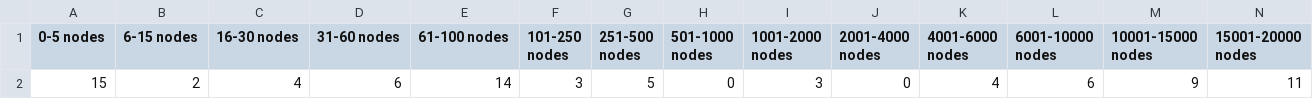
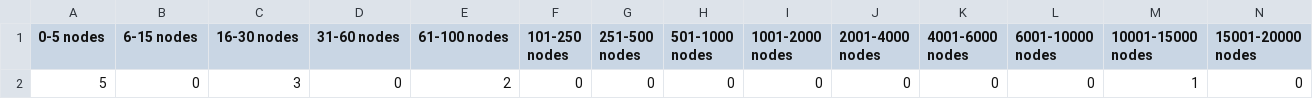
Before and after one commit to RBuck8339/Kepler_Mapper, a CSV file: Outputs/ForKiarash/ClusterSizes.csv, drawn as a sheet; only a part is shown; removed rows and columns are numbered as before the commit, all else as after; rows hold the shown columns only; the diff names each change by its address in the sheet, - before the commit and + after, or states it on an @@ line.

```diff
--- a/Outputs/ForKiarash/ClusterSizes.csv
+++ b/Outputs/ForKiarash/ClusterSizes.csv
-row 2: 15 | 2 | 4 | 6 | 14 | 3 | 5 | 0 | 3 | 0 | 4 | 6 | 9 | 11
+row 2: 5 | 0 | 3 | 0 | 2 | 0 | 0 | 0 | 0 | 0 | 0 | 0 | 1 | 0
```
Also changed, not shown: Outputs/ForKiarash/NumMembers.csv, Outputs/ForKiarash/OddsRatio.csv, 12 other files.
